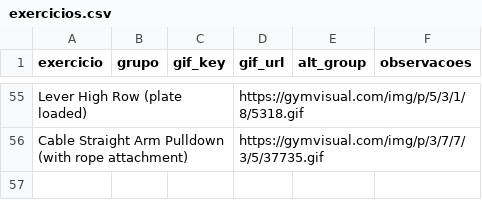
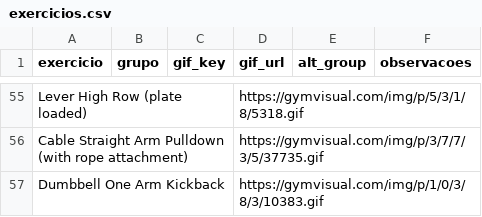
Before and after one commit to FelipeNovais89/GYM-Treino-Amor, a CSV file: Data/exercicios.csv, drawn as a sheet; only a part is shown, gaps mark what is left out.

Commit message:
update exercicios 2026-03-31T05:49:13Z

```diff
--- a/Data/exercicios.csv
+++ b/Data/exercicios.csv
@@ -56 +56,2 @@ Lever High Row (plate loaded),,,https://gymvisual.com/img/p/5/3/1/8/5318.gif,,
 Cable Straight Arm Pulldown (with rope attachment),,,https://gymvisual.com/img/p/3/7/7/3/5/37735.gif,,
+Dumbbell One Arm Kickback,,,https://gymvisual.com/img/p/1/0/3/8/3/10383.gif,,
```
